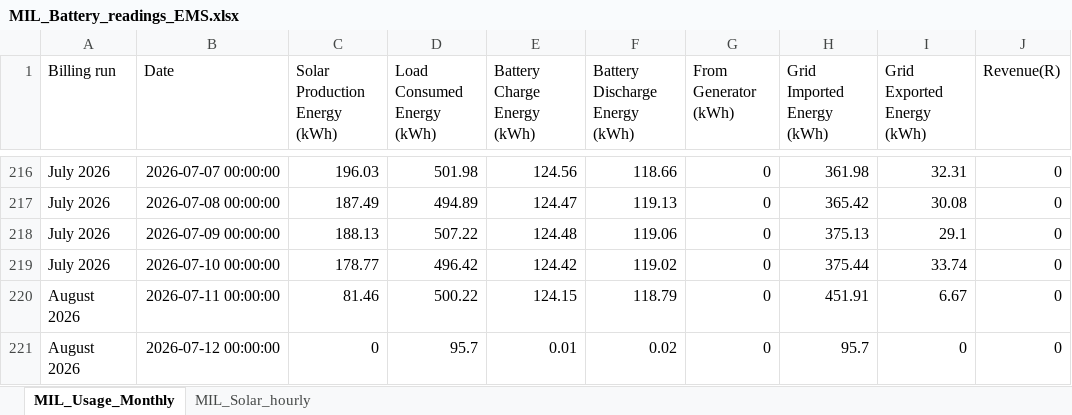
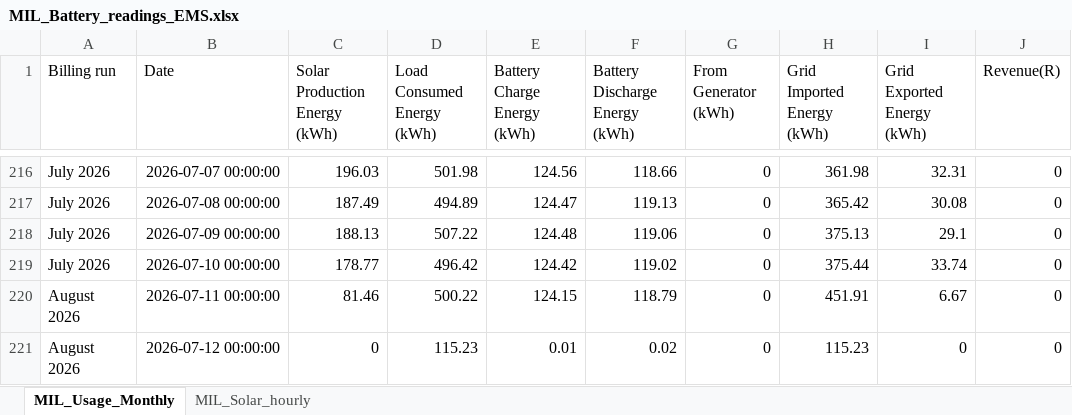
Before and after one commit to ruanvanheerden97/voltano-millenial-billing, an Excel workbook: MIL_Battery_readings_EMS.xlsx, sheet MIL_Usage_Monthly, drawn as a sheet; only a part is shown, gaps mark what is left out; values as stored, in another font and other column widths than the file's, no borders; the diff names each change by its address in the sheet, - before the commit and + after, or states it on an @@ line.

```diff
--- a/MIL_Battery_readings_EMS.xlsx (sheet MIL_Usage_Monthly)
+++ b/MIL_Battery_readings_EMS.xlsx (sheet MIL_Usage_Monthly)
-D221 (Load Consumed Energy (kWh)): 95.7
+D221 (Load Consumed Energy (kWh)): 115.23
-H221 (Grid Imported Energy (kWh)): 95.7
+H221 (Grid Imported Energy (kWh)): 115.23
```
Also changed, not shown: sheet MIL_Solar_hourly.
